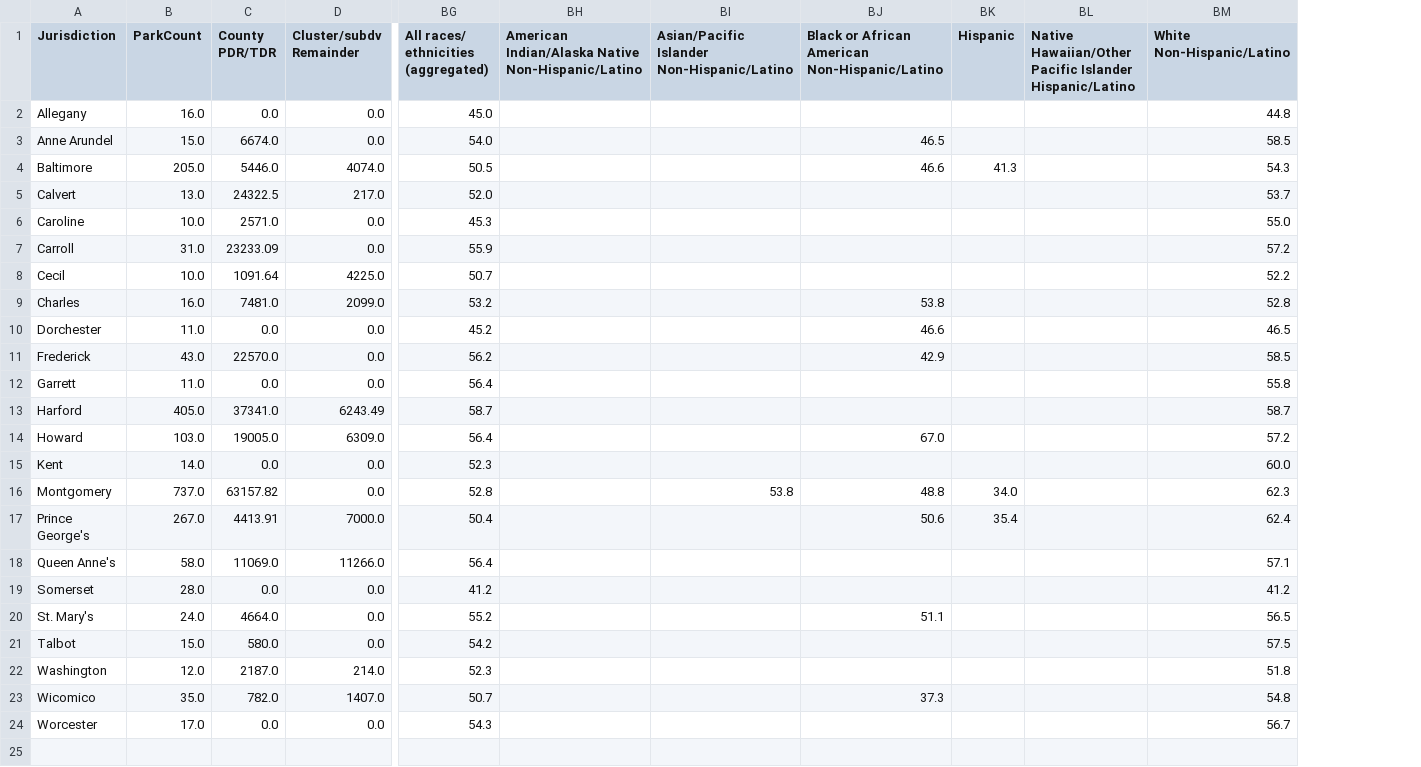
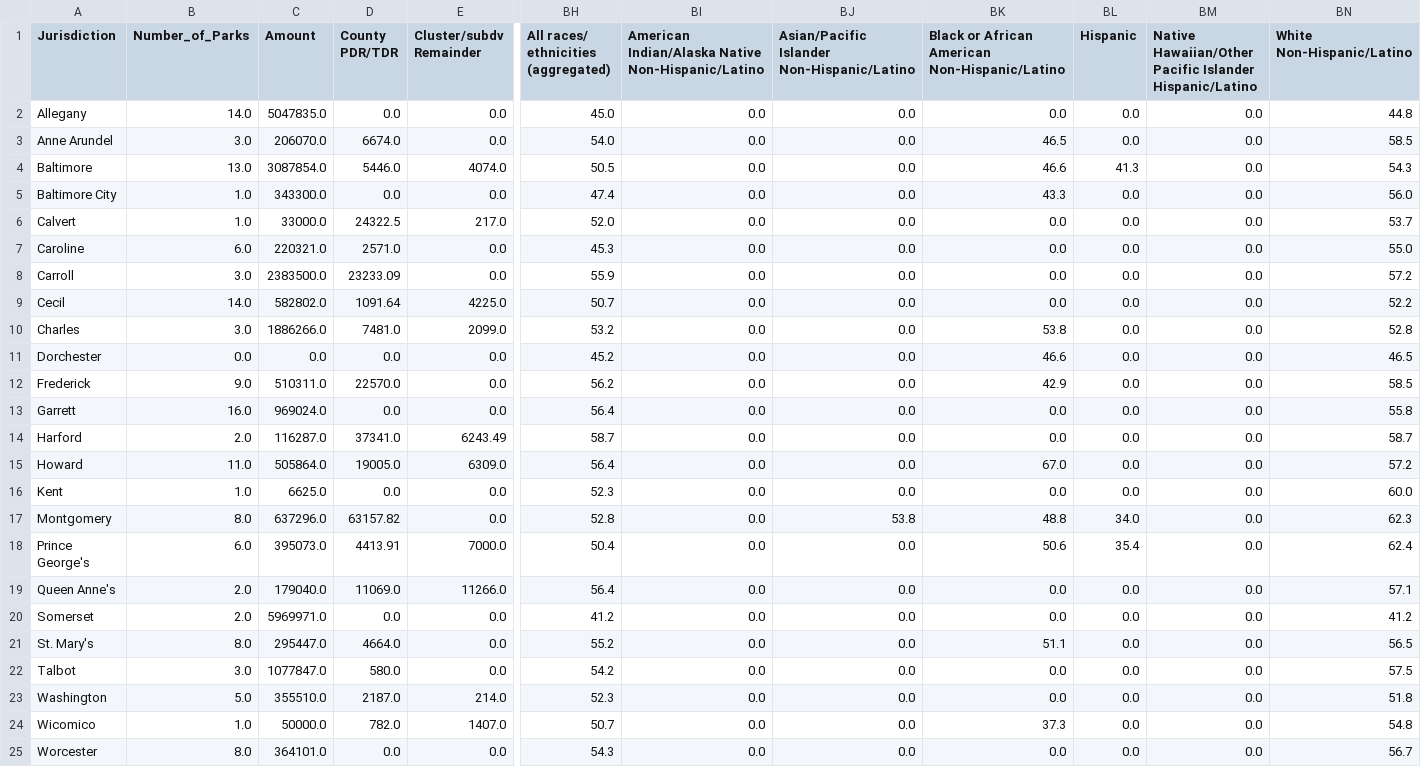
Before and after one commit to kjiriarte/Maryland_Activity-Health, a CSV file: datasets/mapdata.csv, drawn as a sheet; only a part is shown, gaps mark what is left out; removed rows and columns are numbered as before the commit, all else as after; rows hold the shown columns only; the diff names each change by its address in the sheet, - before the commit and + after, or states it on an @@ line.

```diff
--- a/datasets/mapdata.csv
+++ b/datasets/mapdata.csv
-column B (ParkCount), rows 2-24: 16.0 | 15.0 | 205.0 | 13.0 | 10.0 | 31.0 | 10.0 | 16.0 | 11.0 | 43.0 | 11.0 | 405.0 | 103.0 | 14.0 | 737.0 | 267.0 | 58.0 | 28.0 | 24.0 | 15.0 | 12.0 | 35.0 | 17.0
+column B (Number_of_Parks), rows 2-4: 14.0 | 3.0 | 13.0; rows 6-25: 1.0 | 6.0 | 3.0 | 14.0 | 3.0 | 0.0 | 9.0 | 16.0 | 2.0 | 11.0 | 1.0 | 8.0 | 6.0 | 2.0 | 2.0 | 8.0 | 3.0 | 5.0 | 1.0 | 8.0
+column C (Amount), rows 2-4: 5047835.0 | 206070.0 | 3087854.0; rows 6-25: 33000.0 | 220321.0 | 2383500.0 | 582802.0 | 1886266.0 | 0.0 | 510311.0 | 969024.0 | 116287.0 | 505864.0 | 6625.0 | 637296.0 | 395073.0 | 179040.0 | 5969971.0 | 295447.0 | 1077847.0 | 355510.0 | 50000.0 | 364101.0
-BI2:BI4: (empty)
+BI2:BI4: 0.0
-BJ2:BJ4: (empty)
+BJ2:BJ4: 0.0
-BK2: (empty)
+BK2: 0.0
-BL2:BL3 (Hispanic): (empty)
+BL2:BL3 (Hispanic): 0.0
-BM2:BM4: (empty)
+BM2:BM4: 0.0
+row 5: Baltimore City | 1.0 | 343300.0 | 0.0 | 0.0 | 47.4 | 0.0 | 0.0 | 43.3 | 0.0 | 0.0 | 56.0
-BI6:BI25: (empty)
+BI6:BI25: 0.0
-BJ6:BJ16: (empty)
+BJ6:BJ16: 0.0
-BK6:BK9: (empty)
+BK6:BK9: 0.0
-BL6:BL16 (Hispanic): (empty)
+BL6:BL16 (Hispanic): 0.0
-BM6:BM25: (empty)
+BM6:BM25: 0.0
-BK13:BK14: (empty)
+BK13:BK14: 0.0
-BK16: (empty)
+BK16: 0.0
-BJ18:BJ25: (empty)
+BJ18:BJ25: 0.0
-BK19:BK20: (empty)
+BK19:BK20: 0.0
-BL19:BL25 (Hispanic): (empty)
+BL19:BL25 (Hispanic): 0.0
-BK22:BK23: (empty)
+BK22:BK23: 0.0
-BK25: (empty)
+BK25: 0.0
```
Also changed, not shown: 14 other files.
